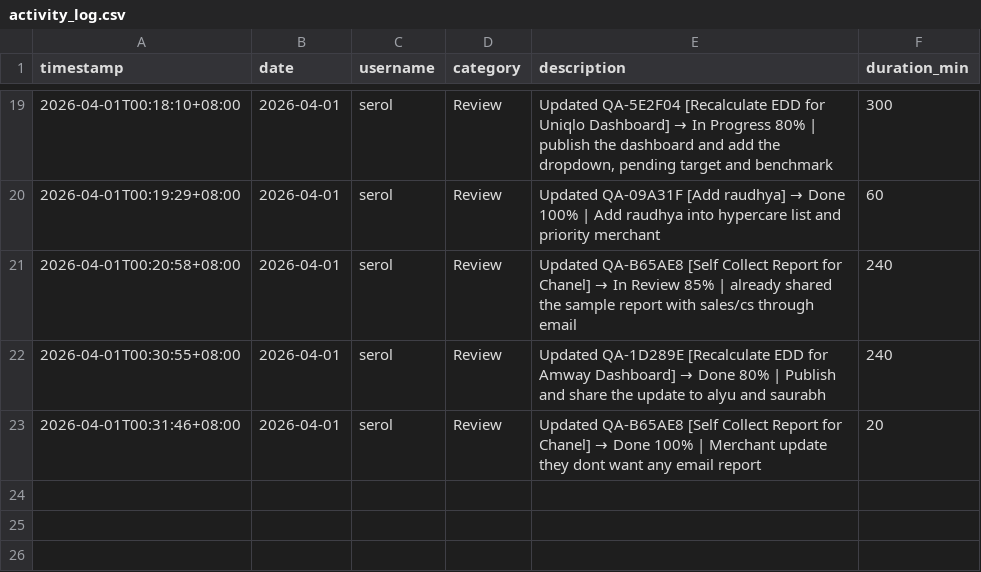
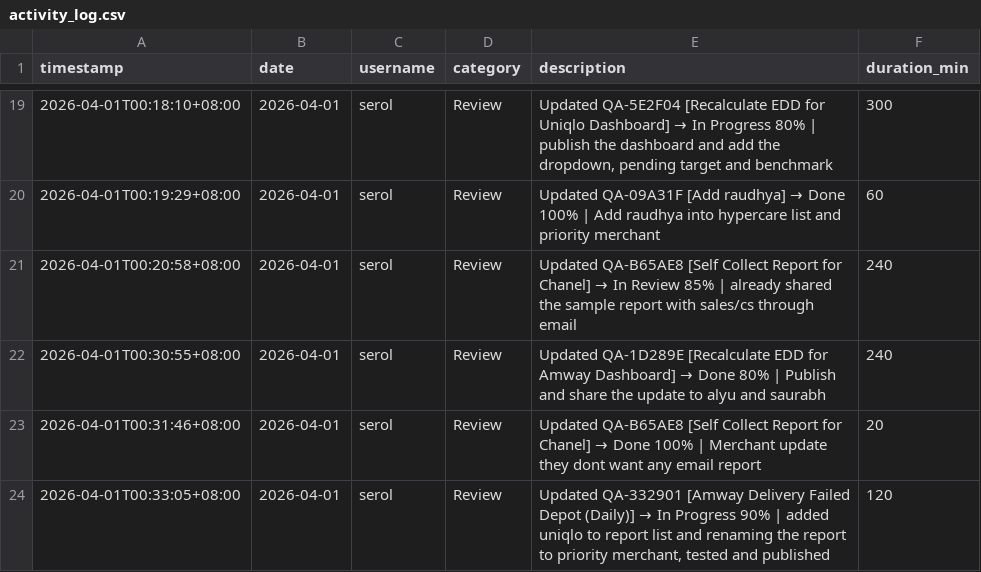
Before and after one commit to serol13/MY_opsX, a CSV file: activity_log.csv, drawn as a sheet; only a part is shown, gaps mark what is left out.

Commit message:
[ACTIVITY] serol — 2026-04-01

```diff
--- a/activity_log.csv
+++ b/activity_log.csv
@@ -23 +23,2 @@ timestamp,date,username,category,description,duration_min
 2026-04-01T00:31:46+08:00,2026-04-01,serol,Review,Updated QA-B65AE8 [Self Collect Report for Chanel] → Done 100% | Merchant update they dont want any email report,20
+2026-04-01T00:33:05+08:00,2026-04-01,serol,Review,"Updated QA-332901 [Amway Delivery Failed Depot (Daily)] → In Progress 90% | added uniqlo to report list and renaming the report to priority merchant, tested and published",120
```
